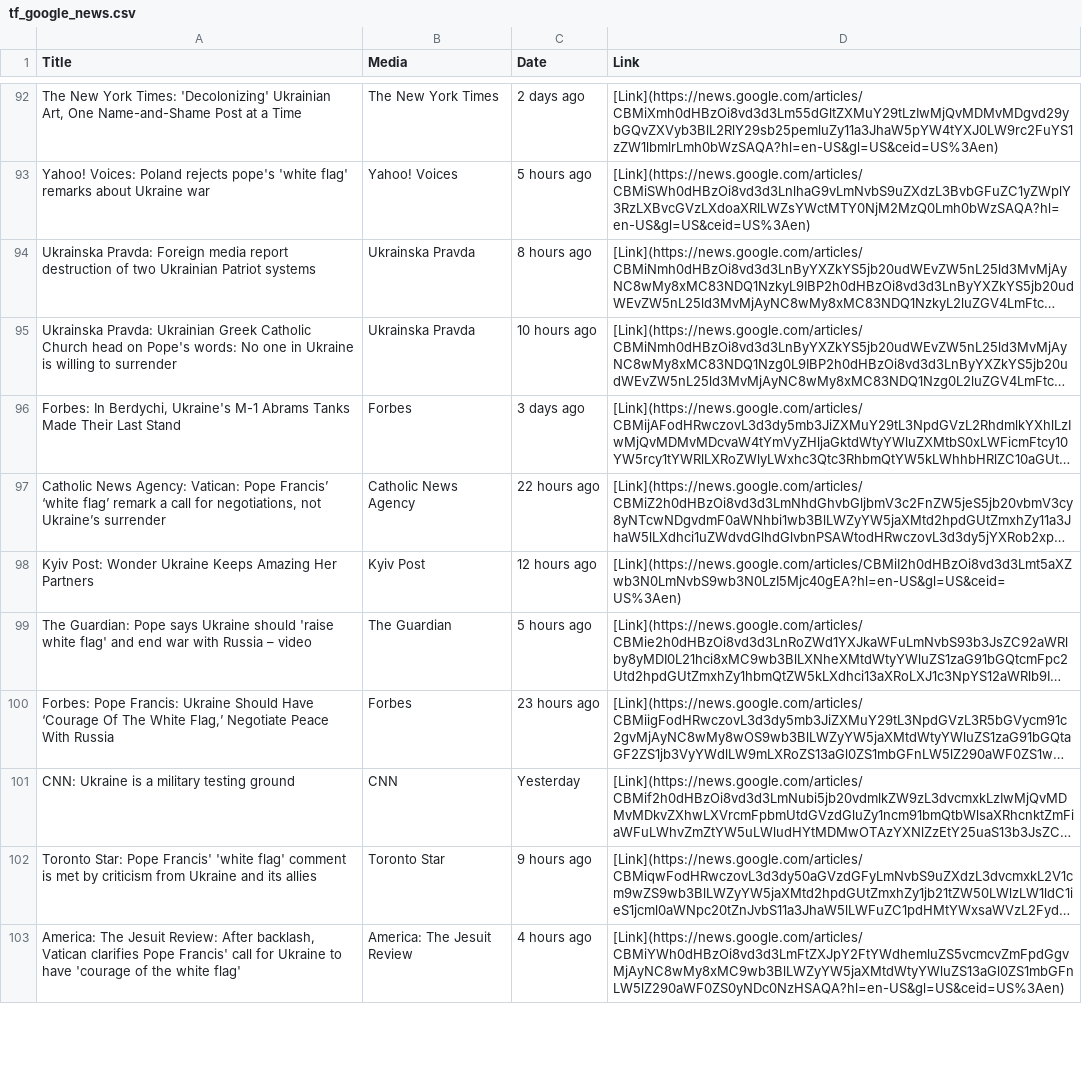
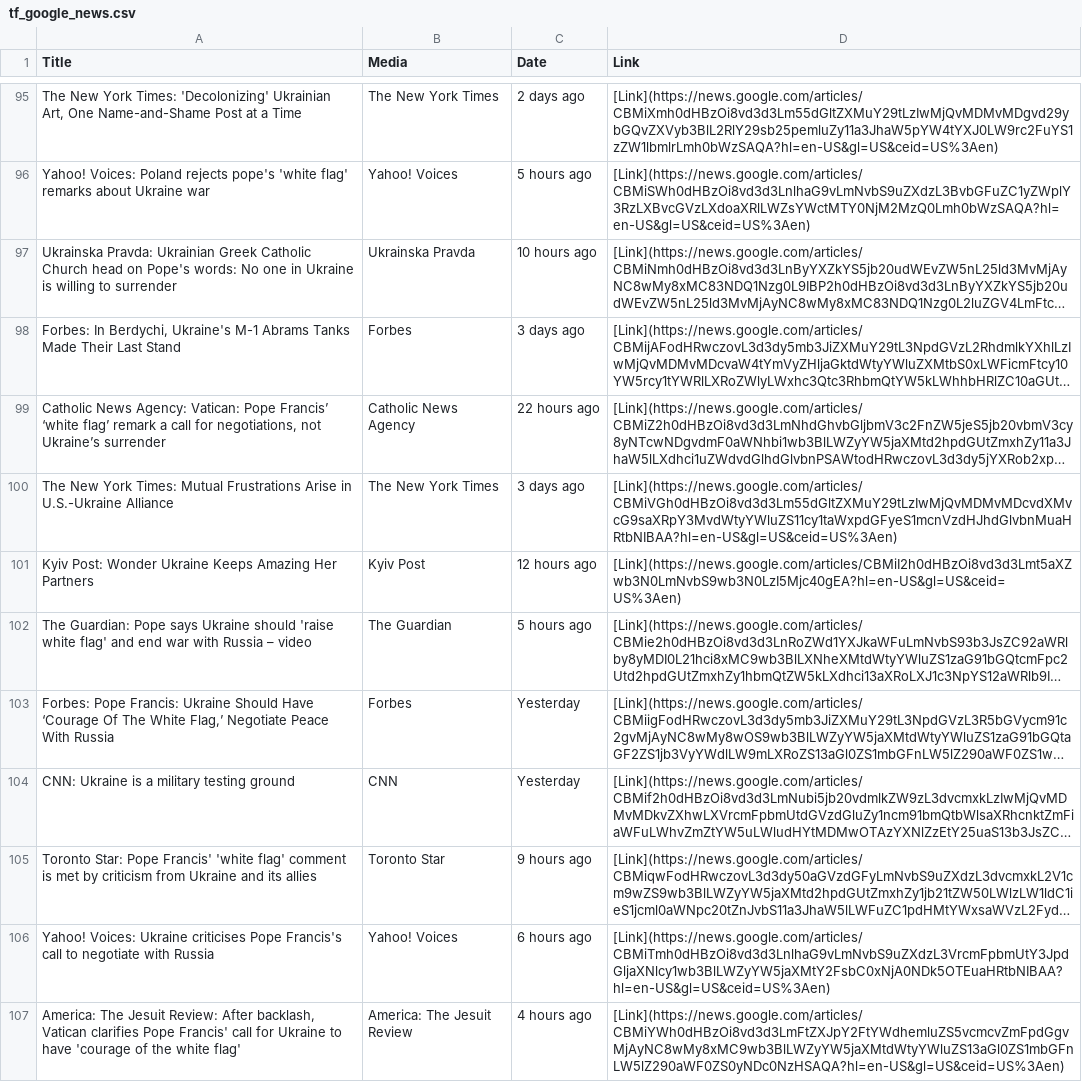
Before and after one commit to artkochnev/ukraine_dashboard, a CSV file: assets/tf_google_news.csv, drawn as a sheet; only a part is shown, gaps mark what is left out; long unchanged cells end in …; addresses are those after the commit; the diff covers the shown part only; the diff names each change by its address in the sheet, - before the commit and + after, or states it on an @@ line.

```diff
--- a/assets/tf_google_news.csv
+++ b/assets/tf_google_news.csv
@@ row 94 moved to row 9: Ukrainska Pravda: Foreign media report d… @@
+row 100: The New York Times: Mutual Frustrations Arise in U.S.-Ukraine Alliance | The New York Times | 3 days ago | [Link](https://news.google.com/articles/CBMiVGh0dHBzOi8vd3d3Lm55dGltZXMuY29tLzIwMjQvMDMvMDcvdXMvcG9saXRpY3MvdWtyYWluZS11cy1taWxpdGFyeS1mcnVzdHJhdGlvbnMuaHRtbNIBAA?hl=en-US&gl=US&ceid=US%3Aen)
-C103 (Date): 23 hours ago
+C103 (Date): Yesterday
+row 106: Yahoo! Voices: Ukraine criticises Pope Francis's call to negotiate with Russia | Yahoo! Voices | 6 hours ago | [Link](https://news.google.com/articles/CBMiTmh0dHBzOi8vd3d3LnlhaG9vLmNvbS9uZXdzL3VrcmFpbmUtY3JpdGljaXNlcy1wb3BlLWZyYW5jaXMtY2FsbC0xNjA0NDk5OTEuaHRtbNIBAA?hl=en-US&gl=US&ceid=US%3Aen)
```
Also changed, not shown: 9 added rows, 11 removed rows, 15 moved rows and 5 edited cells elsewhere in this file, 2 other files.
